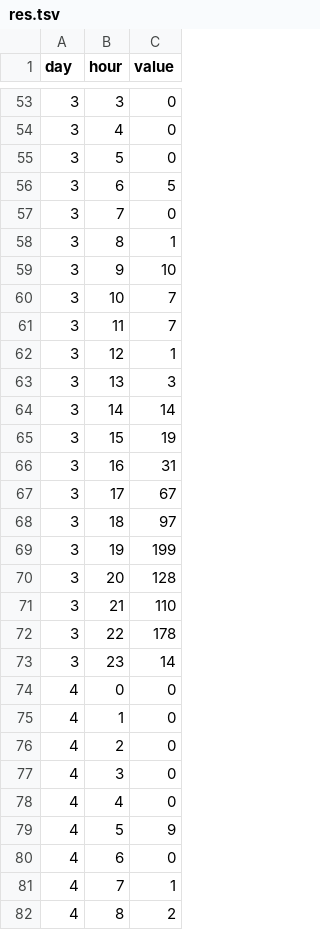
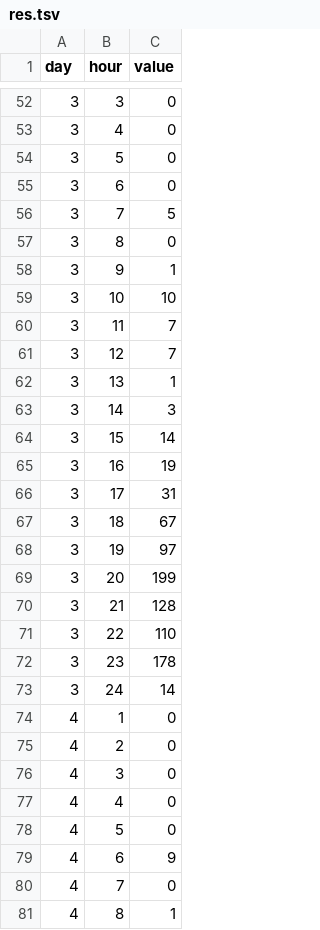
Before and after one commit to CelestineW/CMSC436600_Beta, a TSV file: res.tsv, drawn as a sheet; only a part is shown, gaps mark what is left out; the diff covers the shown part only.

Commit message:
editting data files

```diff
--- a/res.tsv
+++ b/res.tsv
@@ -55,21 +54,21 @@ day	hour	value
 3	5	0
-3	6	5
-3	7	0
-3	8	1
-3	9	10
-3	10	7
+3	6	0
+3	7	5
+3	8	0
+3	9	1
+3	10	10
 3	11	7
-3	12	1
-3	13	3
-3	14	14
-3	15	19
-3	16	31
-3	17	67
-3	18	97
-3	19	199
-3	20	128
-3	21	110
-3	22	178
-3	23	14
-4	0	0
+3	12	7
+3	13	1
+3	14	3
+3	15	14
+3	16	19
+3	17	31
+3	18	67
+3	19	97
+3	20	199
+3	21	128
+3	22	110
+3	23	178
+3	24	14
 4	1	0
@@ -78,5 +77,5 @@ day	hour	value
 4	4	0
-4	5	9
-4	6	0
-4	7	1
-4	8	2
+4	5	0
+4	6	9
+4	7	0
+4	8	1
```
Also changed, not shown: 6 added rows, 6 removed rows and 100 edited cells elsewhere in this file, 1 other file.
